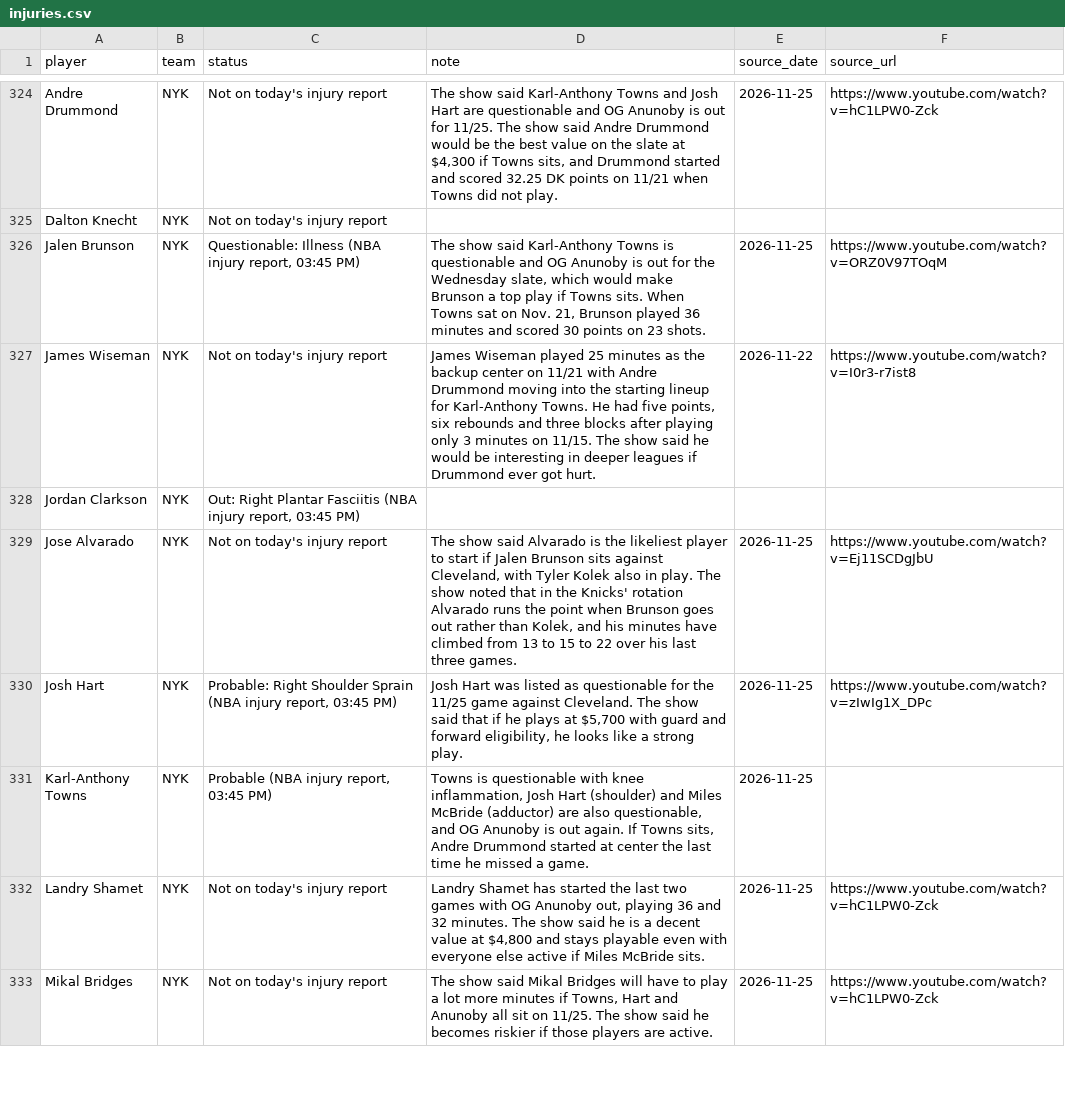
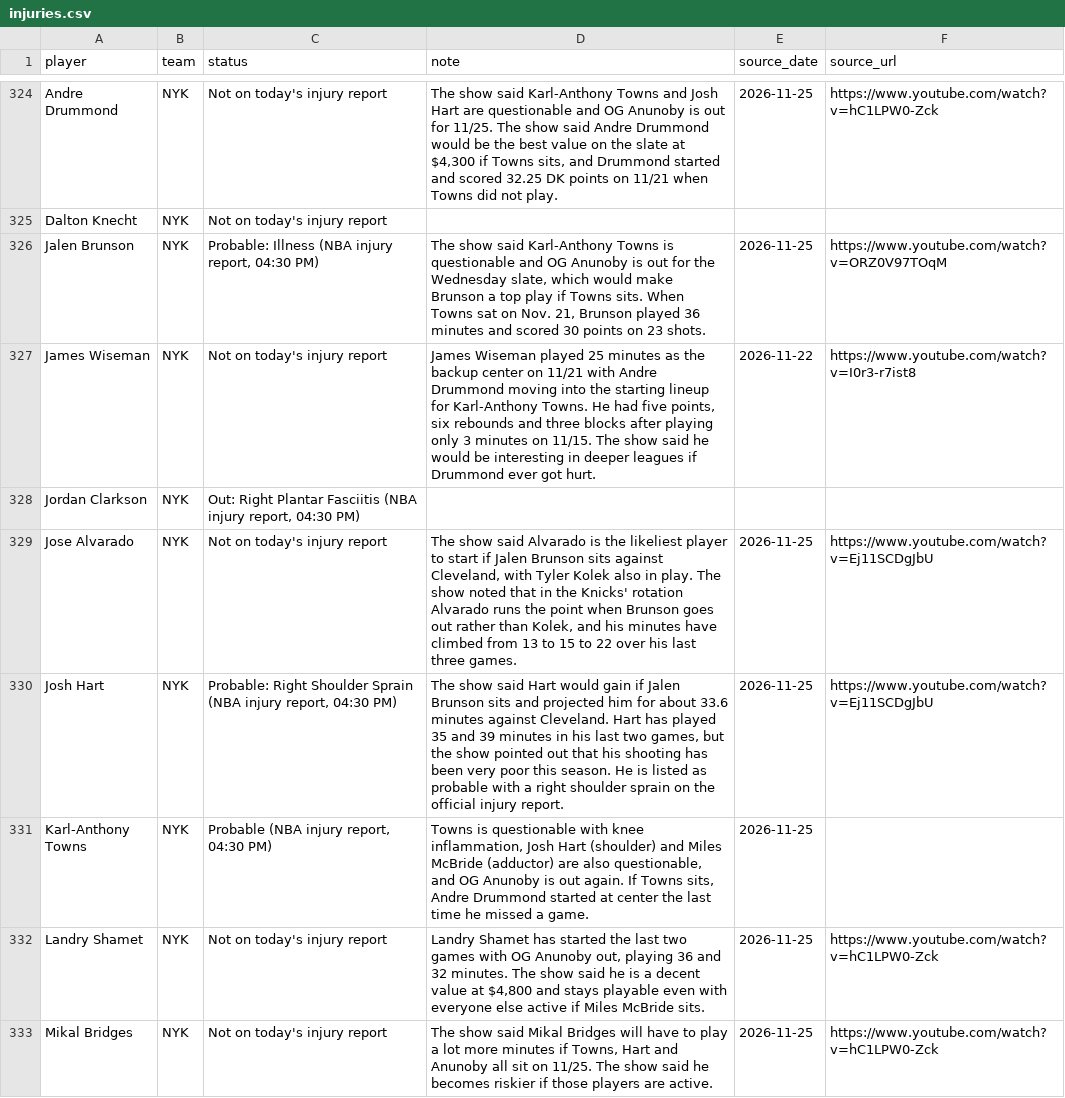
Before and after one commit to nascardataguy2/nba-2026-27, a CSV file: data/injuries.csv, drawn as a sheet; only a part is shown, gaps mark what is left out; the diff covers the shown part only.

```diff
--- a/data/injuries.csv
+++ b/data/injuries.csv
@@ -325,8 +325,8 @@ Andre Drummond,NYK,Not on today's injury report,"The show said Karl-Anthony Town
 Dalton Knecht,NYK,Not on today's injury report,,,
-Jalen Brunson,NYK,"Questionable: Illness (NBA injury report, 03:45 PM)","The show said Karl-Anthony Towns is questionable and OG Anunoby is out for the Wednesday slate, which would make Brunson a top play if Towns sits. When Towns sat on Nov. 21, Brunson played 36 minutes and scored 30 points on 23 shots.",2026-11-25,https://www.youtube.com/watch?v=ORZ0V97TOqM
+Jalen Brunson,NYK,"Probable: Illness (NBA injury report, 04:30 PM)","The show said Karl-Anthony Towns is questionable and OG Anunoby is out for the Wednesday slate, which would make Brunson a top play if Towns sits. When Towns sat on Nov. 21, Brunson played 36 minutes and scored 30 points on 23 shots.",2026-11-25,https://www.youtube.com/watch?v=ORZ0V97TOqM
 James Wiseman,NYK,Not on today's injury report,"James Wiseman played 25 minutes as the backup center on 11/21 with Andre Drummond moving into the starting lineup for Karl-Anthony Towns. He had five points, six rebounds and three blocks after playing only 3 minutes on 11/15. The show said he would be interesting in deeper leagues if Drummond ever got hurt.",2026-11-22,https://www.youtube.com/watch?v=I0r3-r7ist8
-Jordan Clarkson,NYK,"Out: Right Plantar Fasciitis (NBA injury report, 03:45 PM)",,,
+Jordan Clarkson,NYK,"Out: Right Plantar Fasciitis (NBA injury report, 04:30 PM)",,,
 Jose Alvarado,NYK,Not on today's injury report,"The show said Alvarado is the likeliest player to start if Jalen Brunson sits against Cleveland, with Tyler Kolek also in play. The show noted that in the Knicks' rotation Alvarado runs the point when Brunson goes out rather than Kolek, and his minutes have climbed from 13 to 15 to 22 over his last three games.",2026-11-25,https://www.youtube.com/watch?v=Ej11SCDgJbU
-Josh Hart,NYK,"Probable: Right Shoulder Sprain (NBA injury report, 03:45 PM)","Josh Hart was listed as questionable for the 11/25 game against Cleveland. The show said that if he plays at $5,700 with guard and forward eligibility, he looks like a strong play.",2026-11-25,https://www.youtube.com/watch?v=zIwIg1X_DPc
-Karl-Anthony Towns,NYK,"Probable (NBA injury report, 03:45 PM)","Towns is questionable with knee inflammation, Josh Hart (shoulder) and Miles McBride (adductor) are also questionable, and OG Anunoby is out again. If Towns sits, Andre Drummond started at center the last time he missed a game.",2026-11-25,
+Josh Hart,NYK,"Probable: Right Shoulder Sprain (NBA injury report, 04:30 PM)","The show said Hart would gain if Jalen Brunson sits and projected him for about 33.6 minutes against Cleveland. Hart has played 35 and 39 minutes in his last two games, but the show pointed out that his shooting has been very poor this season. He is listed as probable with a right shoulder sprain on the official injury report.",2026-11-25,https://www.youtube.com/watch?v=Ej11SCDgJbU
+Karl-Anthony Towns,NYK,"Probable (NBA injury report, 04:30 PM)","Towns is questionable with knee inflammation, Josh Hart (shoulder) and Miles McBride (adductor) are also questionable, and OG Anunoby is out again. If Towns sits, Andre Drummond started at center the last time he missed a game.",2026-11-25,
 Landry Shamet,NYK,Not on today's injury report,"Landry Shamet has started the last two games with OG Anunoby out, playing 36 and 32 minutes. The show said he is a decent value at $4,800 and stays playable even with everyone else active if Miles McBride sits.",2026-11-25,https://www.youtube.com/watch?v=hC1LPW0-Zck
```
Also changed, not shown: 62 edited cells elsewhere in this file, data/players.csv, data/rankings.csv, 16 other files.
